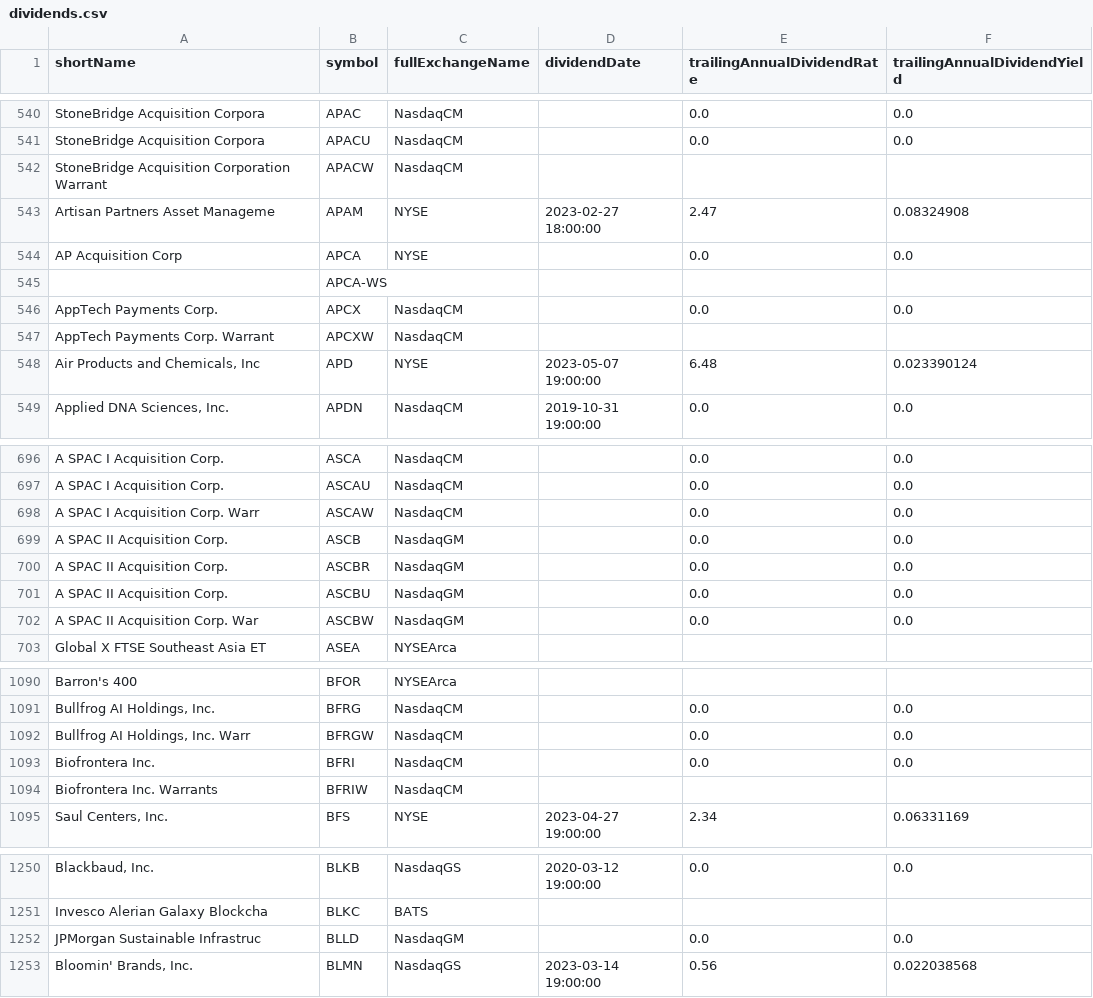
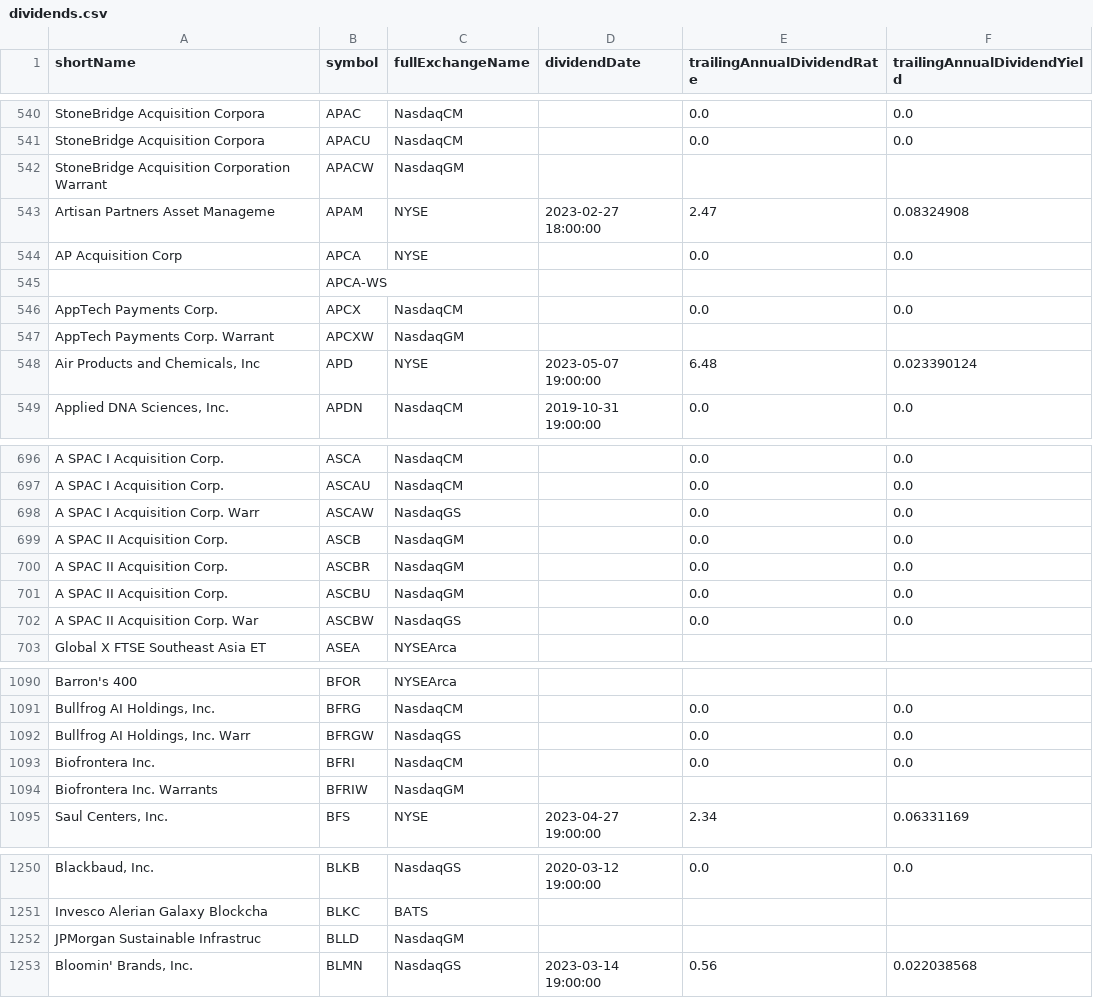
Before and after one commit to elderibeiro/dividends, a CSV file: dividends.csv, drawn as a sheet; only a part is shown, gaps mark what is left out; the diff covers the shown part only; the diff names each change by its address in the sheet, - before the commit and + after, or states it on an @@ line.

```diff
--- a/dividends.csv
+++ b/dividends.csv
-C542 (fullExchangeName): NasdaqCM
+C542 (fullExchangeName): NasdaqGM
-C547 (fullExchangeName): NasdaqCM
+C547 (fullExchangeName): NasdaqGM
-C698 (fullExchangeName): NasdaqCM
+C698 (fullExchangeName): NasdaqGS
-C702 (fullExchangeName): NasdaqGM
+C702 (fullExchangeName): NasdaqGS
-C1092 (fullExchangeName): NasdaqCM
+C1092 (fullExchangeName): NasdaqGS
-C1094 (fullExchangeName): NasdaqCM
+C1094 (fullExchangeName): NasdaqGM
-E1252 (trailingAnnualDividendRate): 0.0
+E1252 (trailingAnnualDividendRate): (empty)
-F1252 (trailingAnnualDividendYield): 0.0
+F1252 (trailingAnnualDividendYield): (empty)
```
Also changed, not shown: 181 edited cells elsewhere in this file, 3 other files.
